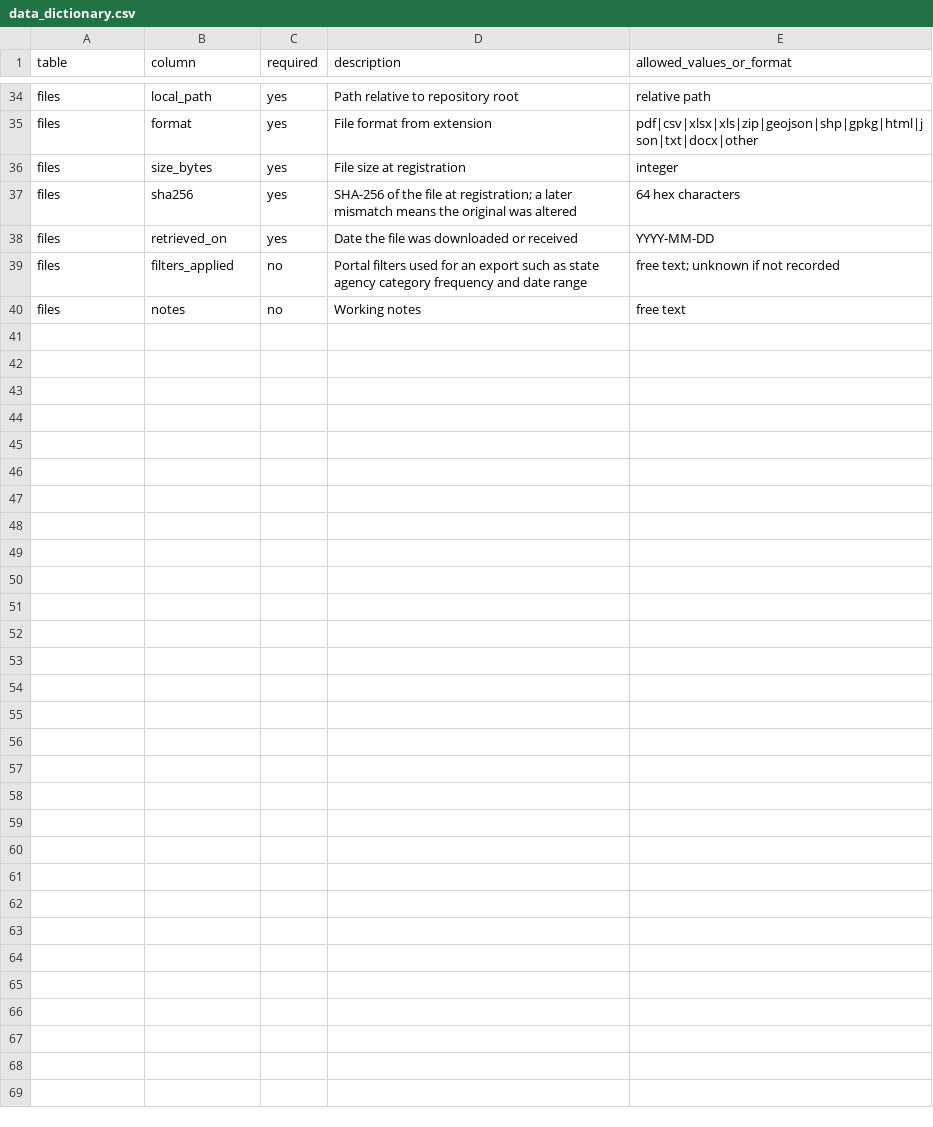
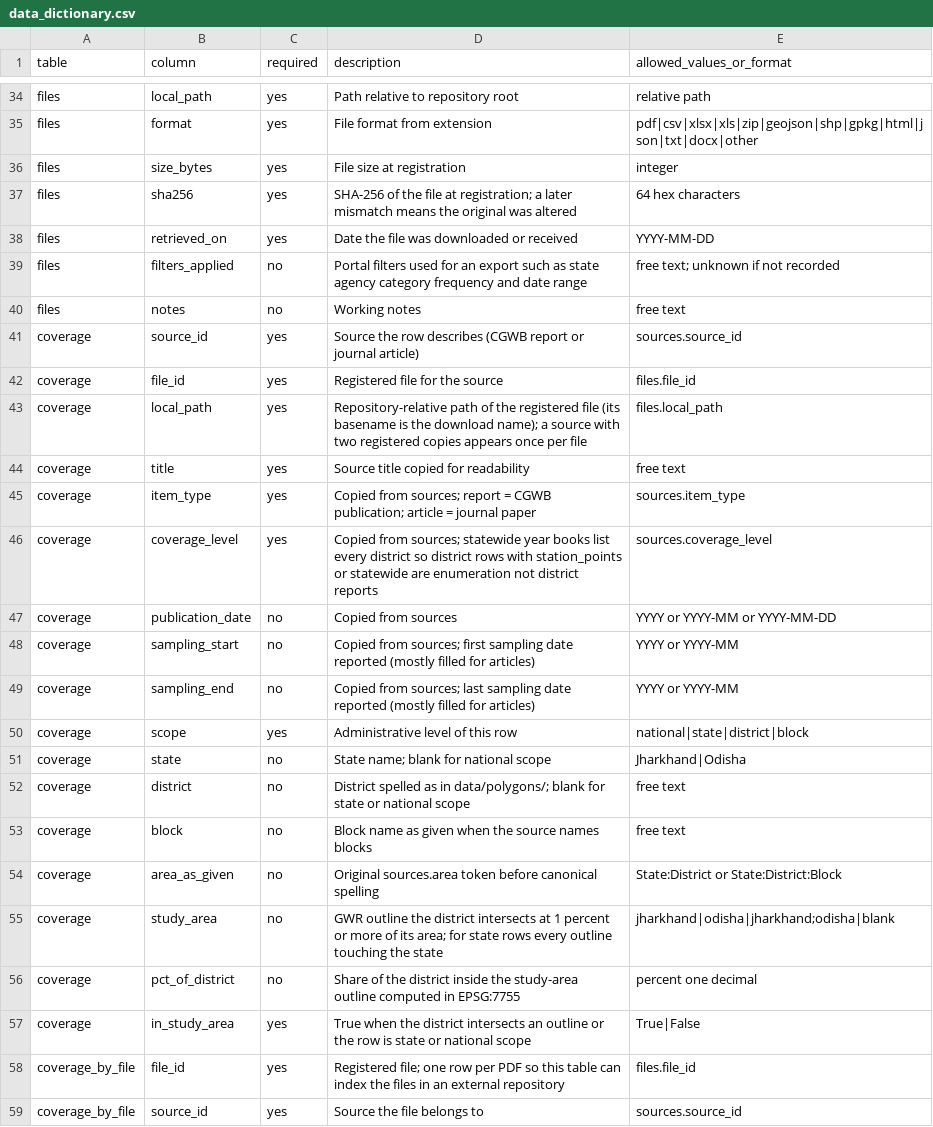
Before and after one commit to Alejobep/GroundwaterData, a CSV file: catalogue/data_dictionary.csv, drawn as a sheet; only a part is shown, gaps mark what is left out; the diff covers the shown part only.

Commit message:
Add coverage catalogue, WRIS litholog study-area filter and packaging scripts
- Add catalogue/coverage.csv (per-district rows) and coverage_by_file.csv
  (one row per PDF, for indexing files in the external repo), plus
  data_dictionary.csv; built by scripts/build_coverage.py
- Add scripts/filter_wris_by_study_area.py applying the 10 km buffer filter
  to the WRIS litholog; output Litholog.csv/.geojson and filter_log.csv for
  the Jharkhand and Odisha study areas
- Add scripts/copy_study_area_files.py and pack_study_area_files.py to copy/
  zip in-study-area files into papers/, jharkhand_odisha/ and national/
  subfolders; add filtered_data.zip
- Add src/groundwaterdata/study_areas.py with shared study-area helpers
- Rename map.html to index.html (GitHub Pages); render filtered litholog
  layer and smaller, legend-toggled Jharkhand/Odisha data-location markers
- Update README and catalogue/sources.csv

```diff
--- a/catalogue/data_dictionary.csv
+++ b/catalogue/data_dictionary.csv
@@ -40 +40,20 @@ files,filters_applied,no,Portal filters used for an export such as state agency
 files,notes,no,Working notes,free text
+coverage,source_id,yes,Source the row describes (CGWB report or journal article),sources.source_id
+coverage,file_id,yes,Registered file for the source,files.file_id
+coverage,local_path,yes,Repository-relative path of the registered file (its basename is the download name); a source with two registered copies appears once per file,files.local_path
+coverage,title,yes,Source title copied for readability,free text
+coverage,item_type,yes,Copied from sources; report = CGWB publication; article = journal paper,sources.item_type
+coverage,coverage_level,yes,Copied from sources; statewide year books list every district so district rows with station_points or statewide are enumeration not district reports,sources.coverage_level
+coverage,publication_date,no,Copied from sources,YYYY or YYYY-MM or YYYY-MM-DD
+coverage,sampling_start,no,Copied from sources; first sampling date reported (mostly filled for articles),YYYY or YYYY-MM
+coverage,sampling_end,no,Copied from sources; last sampling date reported (mostly filled for articles),YYYY or YYYY-MM
+coverage,scope,yes,Administrative level of this row,national|state|district|block
+coverage,state,no,State name; blank for national scope,Jharkhand|Odisha
+coverage,district,no,District spelled as in data/polygons/; blank for state or national scope,free text
+coverage,block,no,Block name as given when the source names blocks,free text
+coverage,area_as_given,no,Original sources.area token before canonical spelling,State:District or State:District:Block
+coverage,study_area,no,GWR outline the district intersects at 1 percent or more of its area; for state rows every outline touching the state,jharkhand|odisha|jharkhand;odisha|blank
+coverage,pct_of_district,no,Share of the district inside the study-area outline computed in EPSG:7755,percent one decimal
+coverage,in_study_area,yes,True when the district intersects an outline or the row is state or national scope,True|False
+coverage_by_file,file_id,yes,Registered file; one row per PDF so this table can index the files in an external repository,files.file_id
+coverage_by_file,source_id,yes,Source the file belongs to,sources.source_id
```
Also changed, not shown: 19 added rows elsewhere in this file, catalogue/sources.csv, 18 other files.
